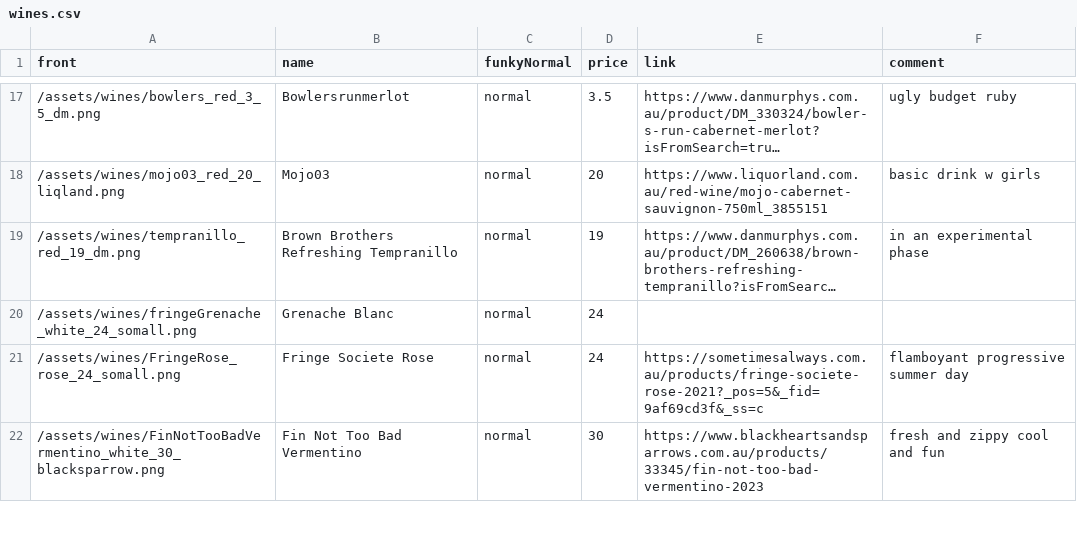
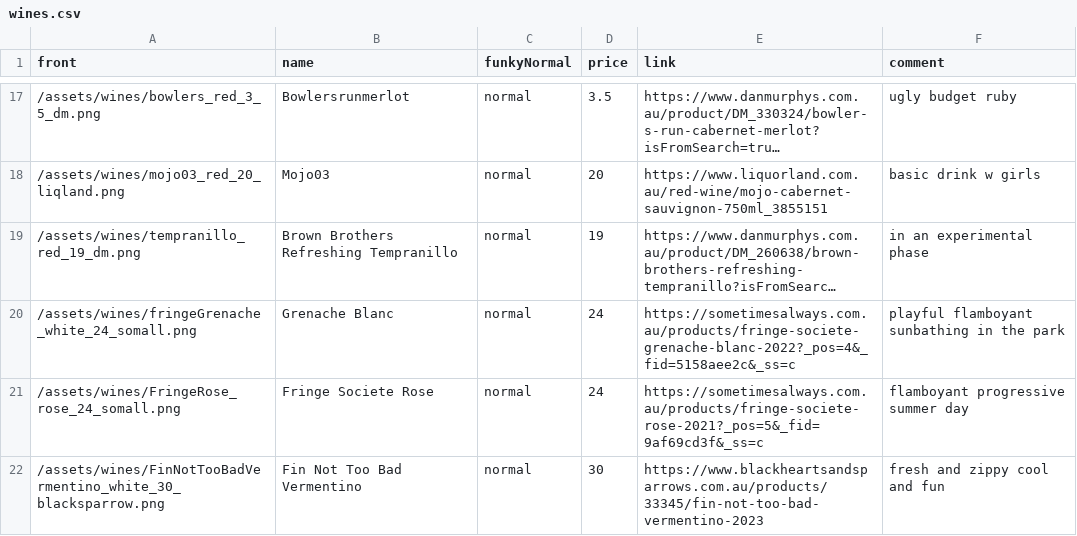
Before and after one commit to hannesofieb/tfwc, a CSV file: wines.csv, drawn as a sheet; only a part is shown, gaps mark what is left out; long unchanged cells end in …; the diff names each change by its address in the sheet, - before the commit and + after, or states it on an @@ line.

```diff
--- a/wines.csv
+++ b/wines.csv
-E20 (link): (empty)
+E20 (link): https://sometimesalways.com.au/products/fringe-societe-grenache-blanc-2022?_pos=4&_fid=5158aee2c&_ss=c
-F20 (comment): (empty)
+F20 (comment): playful flamboyant sunbathing in the park
```
Also changed, not shown: 1 other file.
